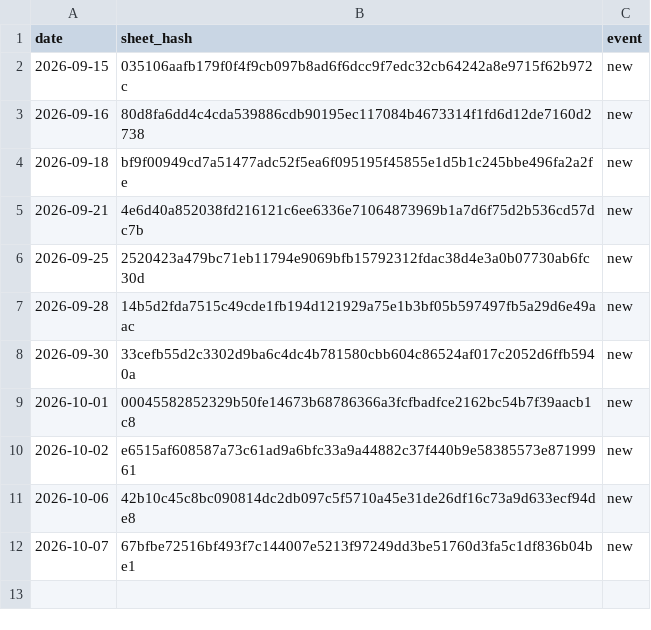
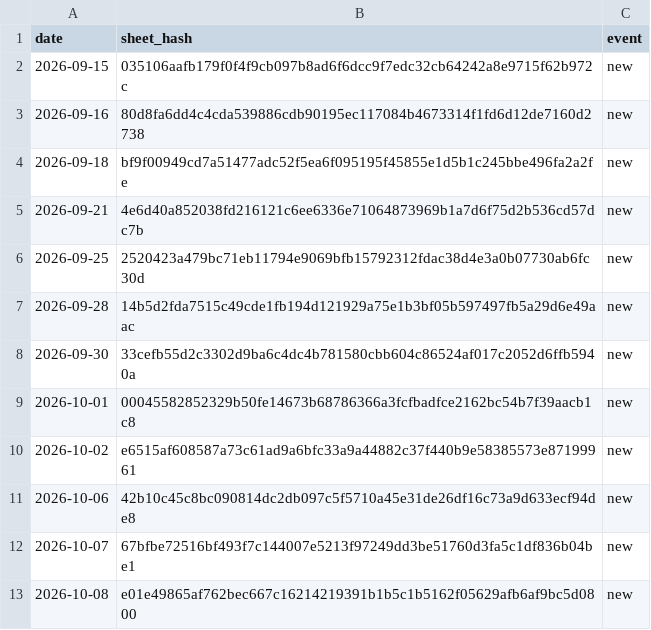
Before and after one commit to deportationdata/ice-287g, a CSV file: sheets/seen-log.csv, drawn as a sheet; the diff names each change by its address in the sheet, - before the commit and + after, or states it on an @@ line.

```diff
--- a/sheets/seen-log.csv
+++ b/sheets/seen-log.csv
+row 13: 2026-10-08 | e01e49865af762bec667c16214219391b1b5c1b5162f05629afb6af9bc5d0800 | new
```
Also changed, not shown: manifests/moa-passes.csv, 2 other files.
